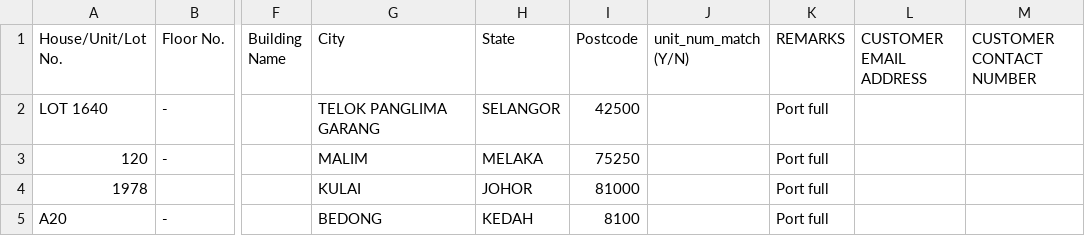
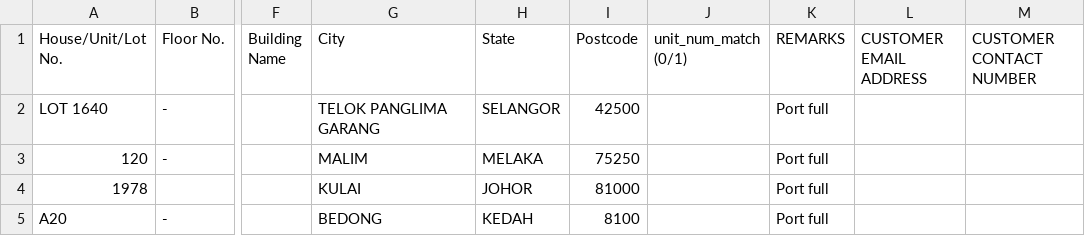
Before and after one commit to humancalledhans/jaco-hans-tm-coverage-automation, a CSV file: second_jaco.csv, drawn as a sheet; only a part is shown, gaps mark what is left out; the diff names each change by its address in the sheet, - before the commit and + after, or states it on an @@ line.

```diff
--- a/second_jaco.csv
+++ b/second_jaco.csv
-J1: unit_num_match (Y/N)
+J1: unit_num_match (0/1)
```
Also changed, not shown: 11 other files.
